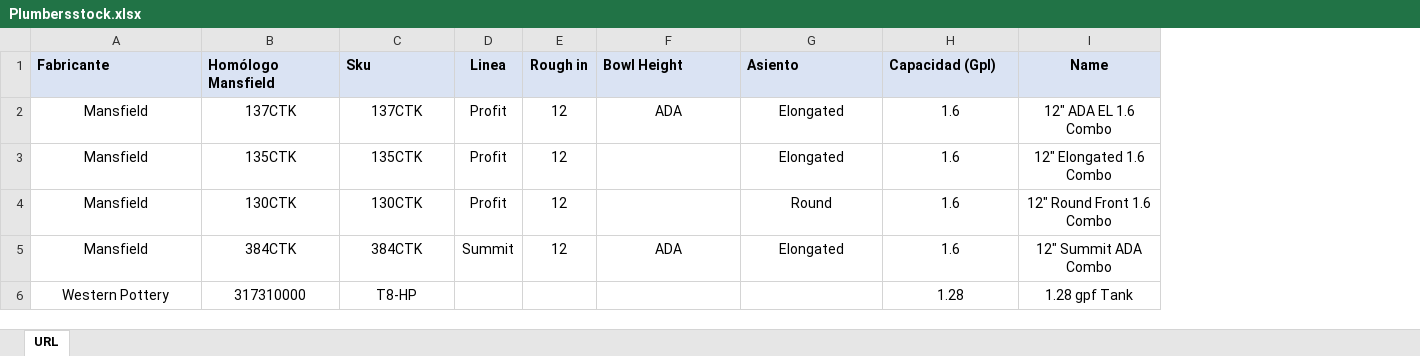
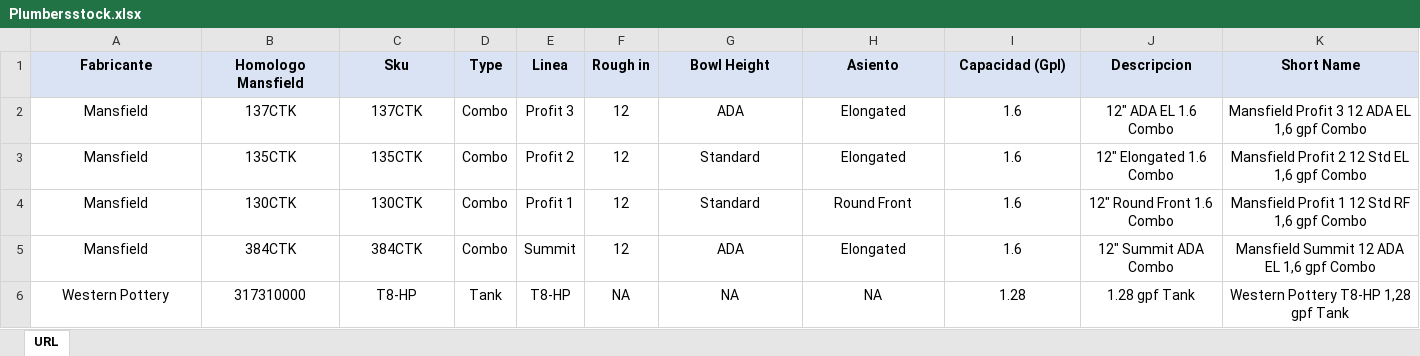
Before and after one commit to jmonsa13/Scrapping, an Excel workbook: XX_Url/Plumbersstock.xlsx, sheet URL, drawn as a sheet; only a part is shown; values as stored, in another font and other column widths than the file's, no borders; addresses are those after the commit; the diff names each change by its address in the sheet, - before the commit and + after, or states it on an @@ line.

```diff
--- a/XX_Url/Plumbersstock.xlsx (sheet URL)
+++ b/XX_Url/Plumbersstock.xlsx (sheet URL)
+column D (Type), rows 2-6: Combo | Combo | Combo | Combo | Tank
+column K (Short Name), rows 2-6: Mansfield Profit 3 12 ADA EL 1,6 gpf Combo | Mansfield Profit 2 12 Std EL 1,6 gpf Combo | Mansfield Profit 1 12 Std RF 1,6 gpf Combo | Mansfield Summit 12 ADA EL 1,6 gpf Combo | Western Pottery T8-HP 1,28 gpf Tank
-A1:C1 alignment: left
+A1:C1 alignment: center
-B1: Homólogo Mansfield
+B1: Homologo Mansfield
-G1:I1 alignment: left
+G1:I1 alignment: center
-J1: Name
+J1: Descripcion
-E2 (Linea): Profit
+E2 (Linea): Profit 3
-E3 (Linea): Profit
+E3 (Linea): Profit 2
-G3:G4 (Bowl Height): (empty)
+G3:G4 (Bowl Height): Standard
-E4 (Linea): Profit
+E4 (Linea): Profit 1
-H4 (Asiento): Round
+H4 (Asiento): Round Front
-E6 (Linea): (empty)
+E6 (Linea): T8-HP
-F6 (Rough in): (empty)
+F6 (Rough in): NA
-G6 (Bowl Height): (empty)
+G6 (Bowl Height): NA
-H6 (Asiento): (empty)
+H6 (Asiento): NA
```
Also changed, not shown: XX_Url/Build_URL.xlsx, XX_Url/Gerber_URL.xlsx, 24 other files.
